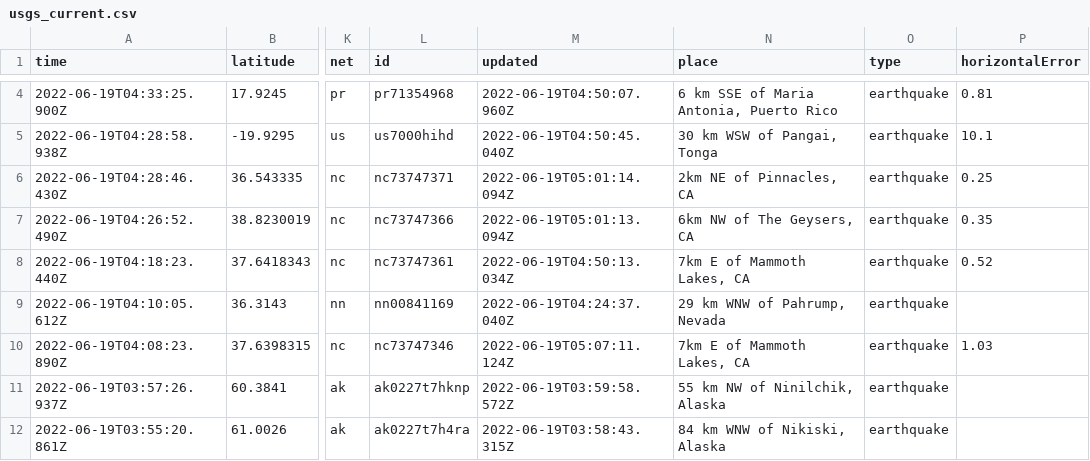
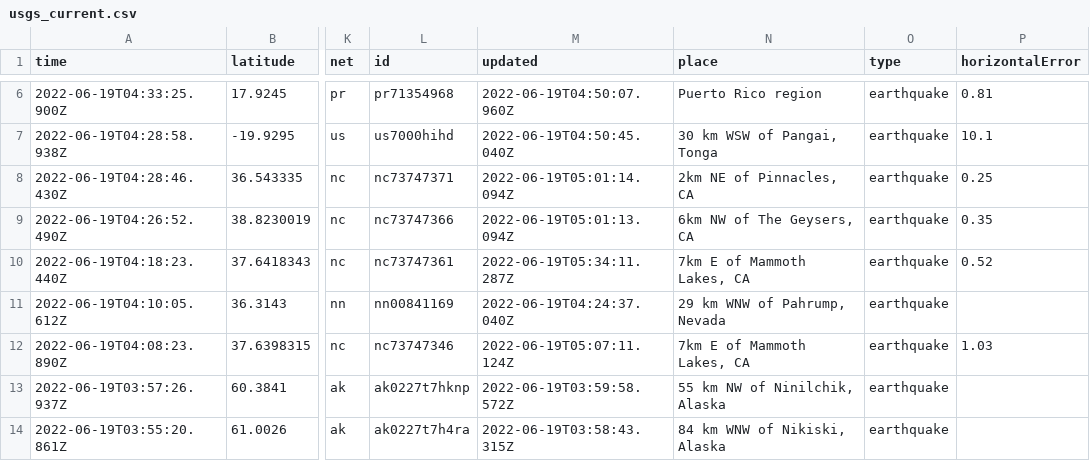
Before and after one commit to lalers/my-data-robot, a CSV file: usgs_current.csv, drawn as a sheet; only a part is shown, gaps mark what is left out; addresses are those after the commit; the diff covers the shown part only; the diff names each change by its address in the sheet, - before the commit and + after, or states it on an @@ line.

```diff
--- a/usgs_current.csv
+++ b/usgs_current.csv
-N6 (place): 6 km SSE of Maria Antonia, Puerto Rico
+N6 (place): Puerto Rico region
-M10 (updated): 2022-06-19T04:50:13.034Z
+M10 (updated): 2022-06-19T05:34:11.287Z
```
Also changed, not shown: 2 added rows, 2 removed rows and 5 edited cells elsewhere in this file.
